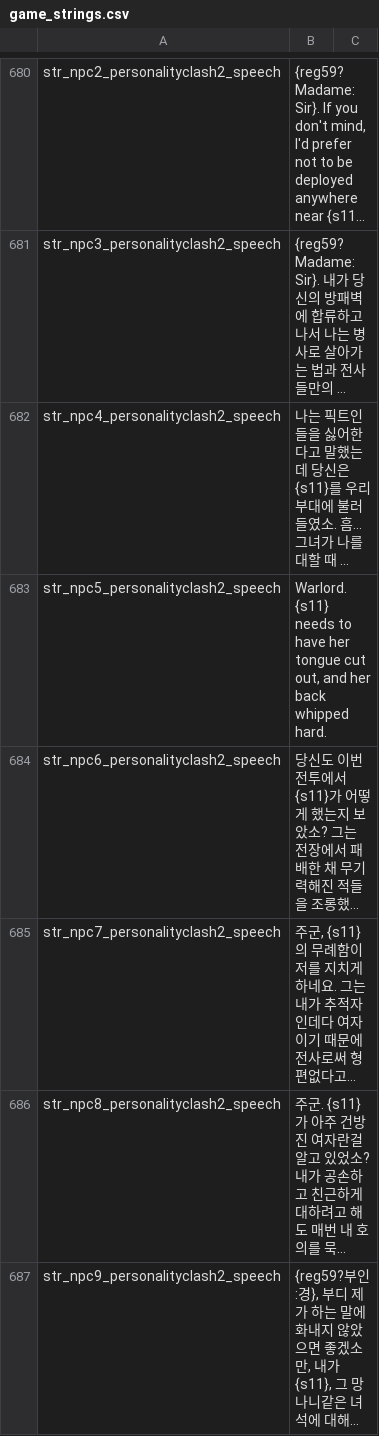
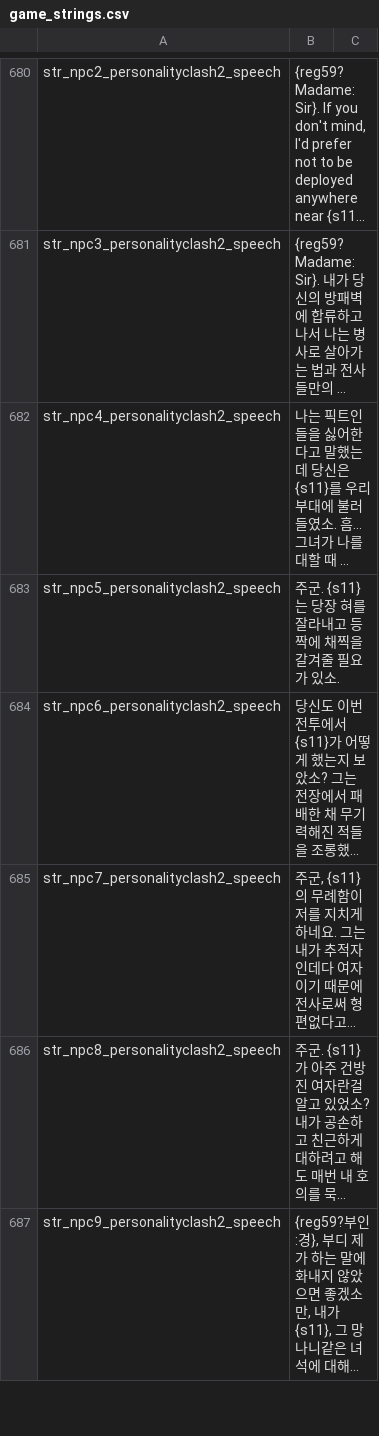
Before and after one commit to 21garam/MB_VikingConquest_R_Korean, a CSV file: languages/en/game_strings.csv, drawn as a sheet; only a part is shown, gaps mark what is left out; long unchanged cells end in …; the diff covers the shown part only; the diff names each change by its address in the sheet, - before the commit and + after, or states it on an @@ line.

Commit message:
모르간트->솔베이그 혐오 번역
1. 모르간트 -> 솔베이그 혐오 번역

game_strings

str_npc5_personalityclash2_speech|
str_npc5_personalityclash2_speech_b|

```diff
--- a/languages/en/game_strings.csv
+++ b/languages/en/game_strings.csv
-B683: Warlord. {s11} needs to have her tongue cut out, and her back whipped hard.
+B683: 주군. {s11}는 당장 혀를 잘라내고 등짝에 채찍을 갈겨줄 필요가 있소.
```
Also changed, not shown: 1 edited cell elsewhere in this file.
